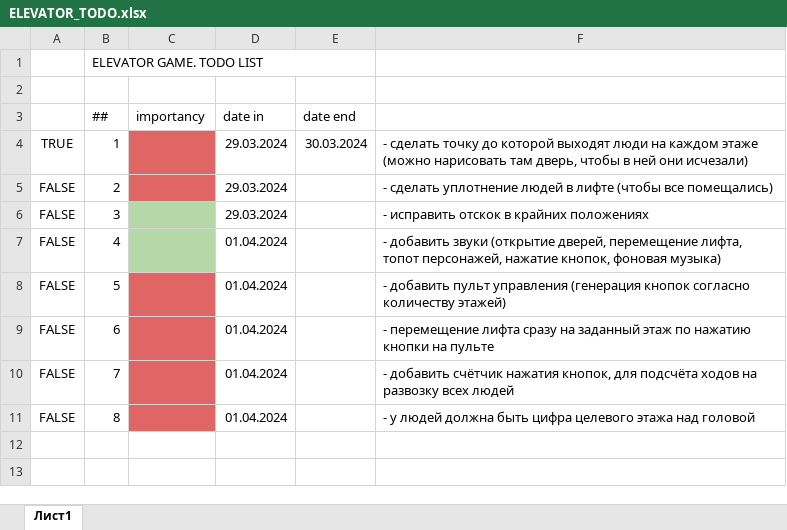
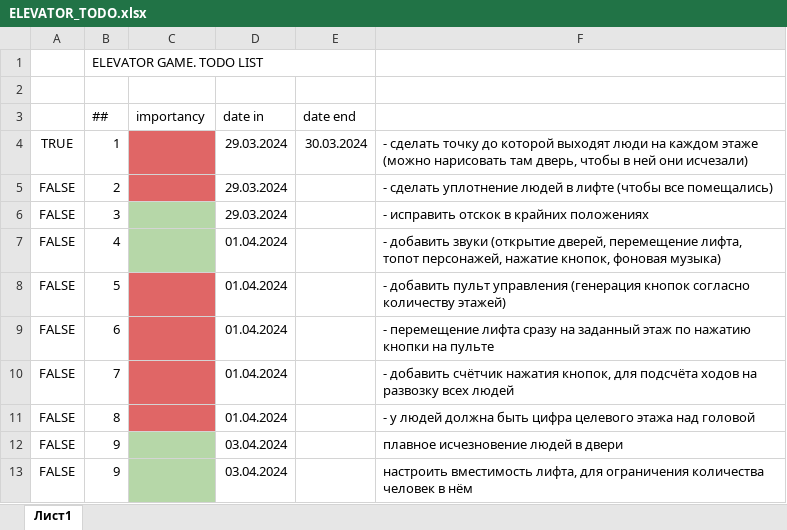
Before and after one commit to Lunachar/Elevator, an Excel workbook: Assets/TODO/ELEVATOR_TODO.xlsx, sheet Лист1, drawn as a sheet; values as stored, in another font and other column widths than the file's, no borders; charts and pictures not drawn; the diff names each change by its address in the sheet, - before the commit and + after, or states it on an @@ line.

Commit message:
questions about elevator movement

```diff
--- a/Assets/TODO/ELEVATOR_TODO.xlsx (sheet Лист1)
+++ b/Assets/TODO/ELEVATOR_TODO.xlsx (sheet Лист1)
+row 12: FALSE | 9 |  | 03.04.2024 |  | плавное исчезновение людей в двери
+row 13: FALSE | 9 |  | 03.04.2024 |  | настроить вместимость лифта, для ограничения количества человек в нём
```
Also changed, not shown: charts or pictures, 8 other files.
